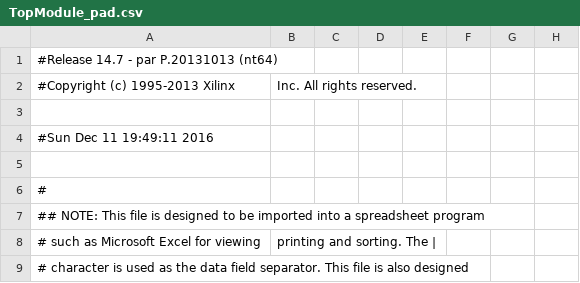
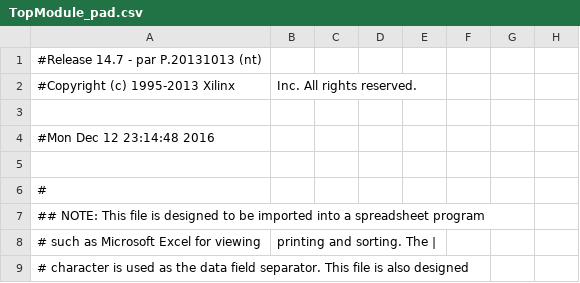
Before and after one commit to 91varunsharma/Implemenation-of-MIPS-Processor-and-RC5-encryption-on-FPGA, a CSV file: VHDL Code/RC5/TopModule_pad.csv, drawn as a sheet; only a part is shown; the diff names each change by its address in the sheet, - before the commit and + after, or states it on an @@ line.

```diff
--- a/VHDL Code/RC5/TopModule_pad.csv
+++ b/VHDL Code/RC5/TopModule_pad.csv
-A1: #Release 14.7 - par P.20131013 (nt64)
+A1: #Release 14.7 - par P.20131013 (nt)
-A4: #Sun Dec 11 19:49:11 2016
+A4: #Mon Dec 12 23:14:48 2016
```
Also changed, not shown: 45 other files.
